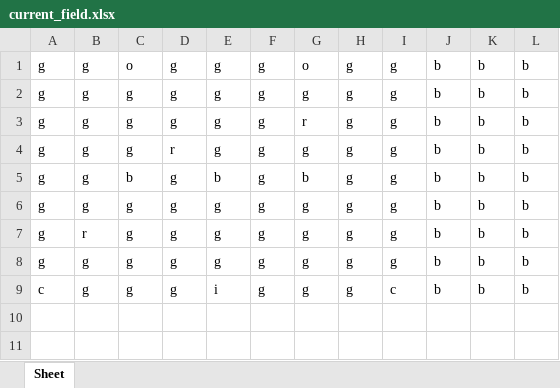
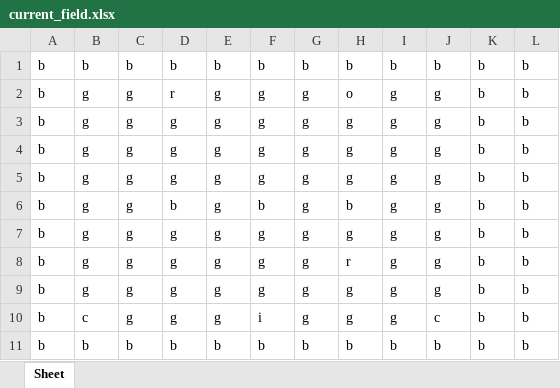
Before and after one commit to ArgoNeon/Storehouse, an Excel workbook: current_field.xlsx, sheet Sheet, drawn as a sheet; values as stored, in another font and other column widths than the file's, no borders; removed rows and columns are numbered as before the commit, all else as after; the diff names each change by its address in the sheet, - before the commit and + after, or states it on an @@ line.

```diff
--- a/current_field.xlsx (sheet Sheet)
+++ b/current_field.xlsx (sheet Sheet)
-row 1: g | g | o | g | g | g | o | g | g | b | b | b
+row 1: b | b | b | b | b | b | b | b | b | b | b | b
+row 2: b | g | g | r | g | g | g | o | g | g | b | b
-A3:A5: g
+A3:A5: b
-J3:J5: b
+J3:J5: g
-G4: r
+G4: g
-D5: r
+D5: g
-row 5: g | g | b | g | b | g | b | g | g | b | b | b
+row 6: b | g | g | b | g | b | g | b | g | g | b | b
-A7:A9: g
+A7:A9: b
-J7:J9: b
+J7:J9: g
-B8: r
+B8: g
-H8: g
+H8: r
-A10: c
+A10: b
-B10: g
+B10: c
-E10: i
+E10: g
-F10: g
+F10: i
-I10: c
+I10: g
-J10: b
+J10: c
+row 11: b | b | b | b | b | b | b | b | b | b | b | b
```
Also changed, not shown: field.xlsx, 7 other files.
